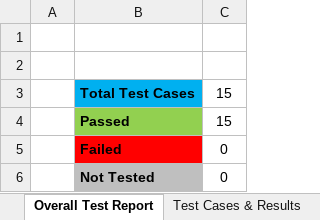
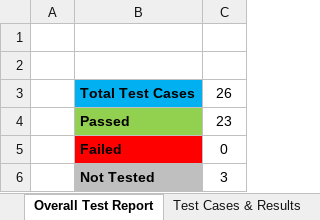
Before and after one commit to ET0735-DevOps-AIoT-AY2410/DCPE_2A_04_GroupB, an Excel workbook: docs/System_Test_Report_template.xlsx, sheet Overall Test Report, drawn as a sheet; values as stored, in another font and other column widths than the file's, no borders; charts and pictures not drawn; the diff names each change by its address in the sheet, - before the commit and + after, or states it on an @@ line.

Commit message:
updated system test files

```diff
--- a/docs/System_Test_Report_template.xlsx (sheet Overall Test Report)
+++ b/docs/System_Test_Report_template.xlsx (sheet Overall Test Report)
-C3: 15
+C3: 26
-C4: 15
+C4: 23
-C6: 0
+C6: 3
```
Also changed, not shown: sheet Test Cases & Results, formulas that keep their value, charts or pictures.
